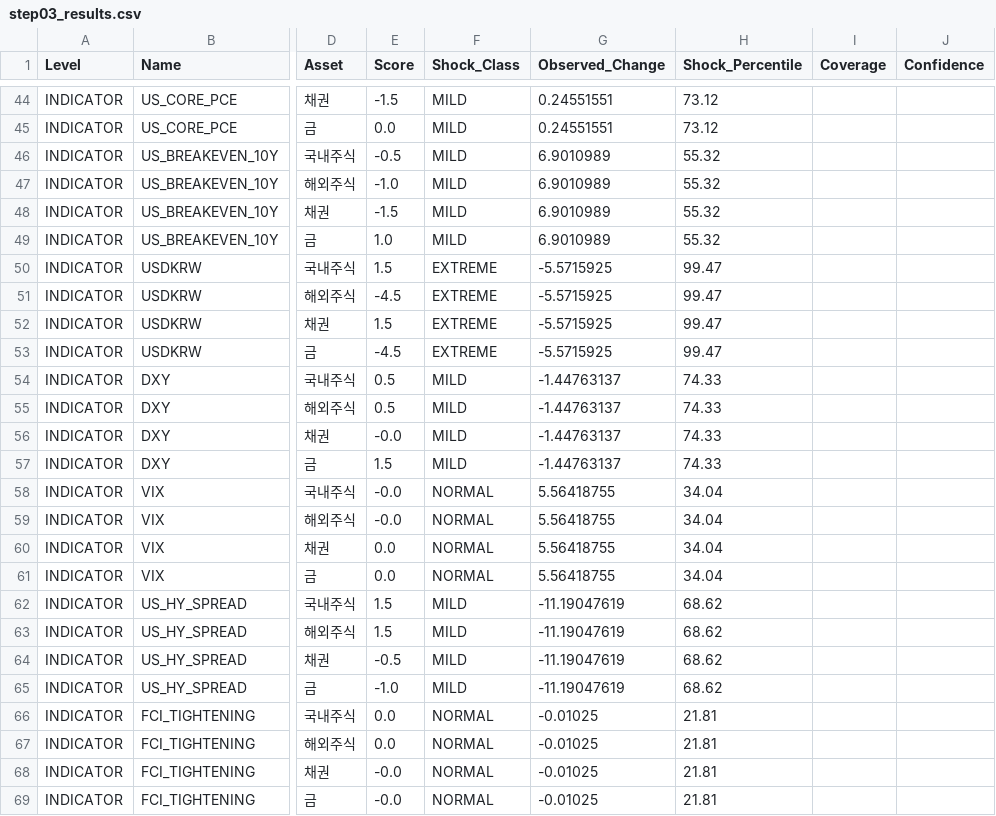
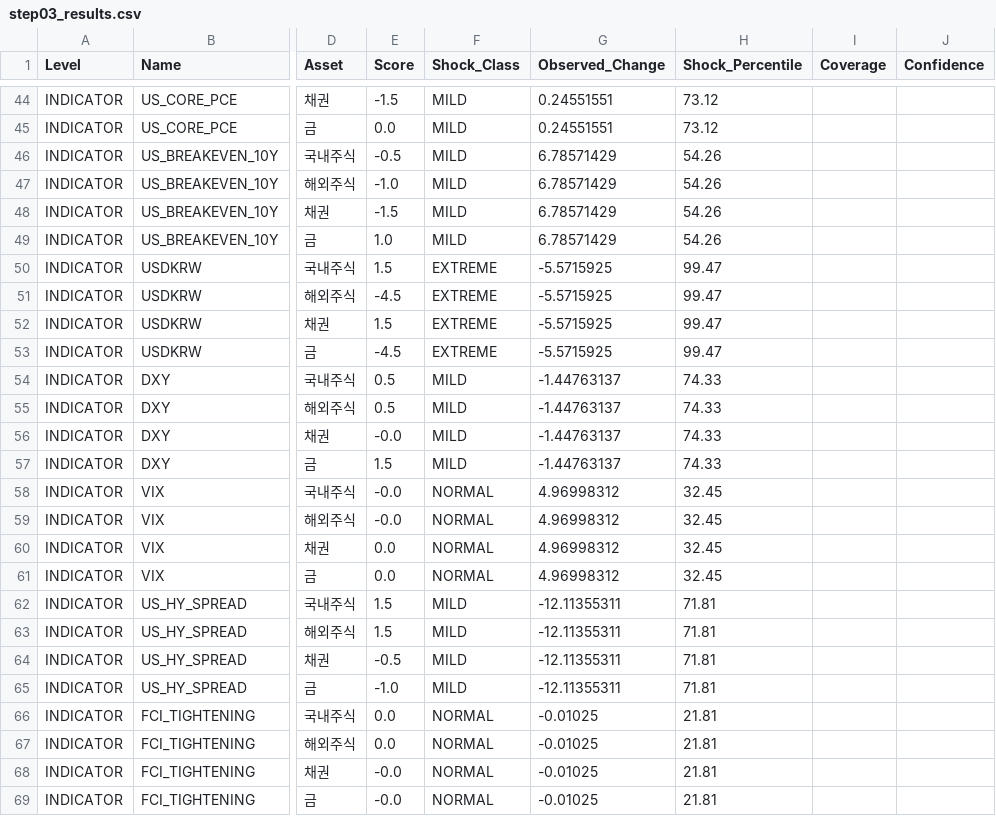
Before and after one commit to mia2628/portfolio_intelligence, a CSV file: data/step03_results.csv, drawn as a sheet; only a part is shown, gaps mark what is left out; the diff names each change by its address in the sheet, - before the commit and + after, or states it on an @@ line.

```diff
--- a/data/step03_results.csv
+++ b/data/step03_results.csv
-G46:G49 (Observed_Change): 6.9010989
+G46:G49 (Observed_Change): 6.78571429
-H46:H49 (Shock_Percentile): 55.32
+H46:H49 (Shock_Percentile): 54.26
-G58:G61 (Observed_Change): 5.56418755
+G58:G61 (Observed_Change): 4.96998312
-H58:H61 (Shock_Percentile): 34.04
+H58:H61 (Shock_Percentile): 32.45
-G62:G65 (Observed_Change): -11.19047619
+G62:G65 (Observed_Change): -12.11355311
-H62:H65 (Shock_Percentile): 68.62
+H62:H65 (Shock_Percentile): 71.81
```
Also changed, not shown: data/historical/historical_data.csv, data/step03_market_inputs.csv, 8 other files.
